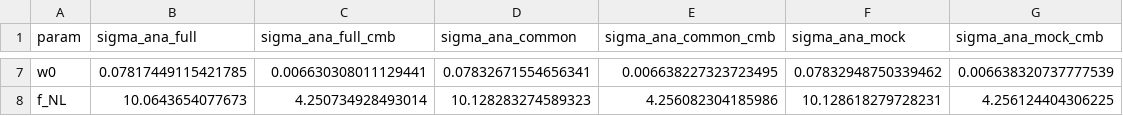
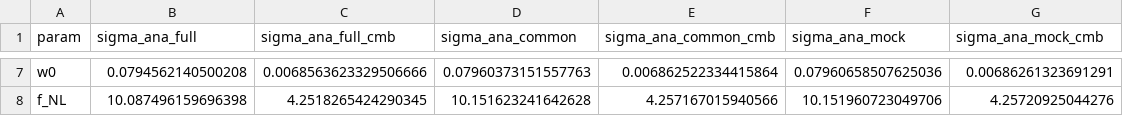
Before and after one commit to lhkpai/Probing-Primordial-non-Gaussianity-from-Reconstructing-21cm-Intensity-Mapping, a CSV file: 9.16/outputs_916/constraints_chime_icyl.csv, drawn as a sheet; only a part is shown, gaps mark what is left out; the diff covers the shown part only; the diff names each change by its address in the sheet, - before the commit and + after, or states it on an @@ line.

```diff
--- a/9.16/outputs_916/constraints_chime_icyl.csv
+++ b/9.16/outputs_916/constraints_chime_icyl.csv
-B7 (sigma_ana_full): 0.07817449115421785
+B7 (sigma_ana_full): 0.0794562140500208
-C7 (sigma_ana_full_cmb): 0.006630308011129441
+C7 (sigma_ana_full_cmb): 0.0068563623329506666
-D7 (sigma_ana_common): 0.07832671554656341
+D7 (sigma_ana_common): 0.07960373151557763
-E7 (sigma_ana_common_cmb): 0.006638227323723495
+E7 (sigma_ana_common_cmb): 0.006862522334415864
-F7 (sigma_ana_mock): 0.07832948750339462
+F7 (sigma_ana_mock): 0.07960658507625036
-G7 (sigma_ana_mock_cmb): 0.006638320737777539
+G7 (sigma_ana_mock_cmb): 0.00686261323691291
-B8 (sigma_ana_full): 10.0643654077673
+B8 (sigma_ana_full): 10.087496159696398
-C8 (sigma_ana_full_cmb): 4.250734928493014
+C8 (sigma_ana_full_cmb): 4.2518265424290345
-D8 (sigma_ana_common): 10.128283274589323
+D8 (sigma_ana_common): 10.151623241642628
-E8 (sigma_ana_common_cmb): 4.256082304185986
+E8 (sigma_ana_common_cmb): 4.257167015940566
-F8 (sigma_ana_mock): 10.128618279728231
+F8 (sigma_ana_mock): 10.151960723049706
-G8 (sigma_ana_mock_cmb): 4.256124404306225
+G8 (sigma_ana_mock_cmb): 4.25720925044276
```
Also changed, not shown: 30 edited cells elsewhere in this file, 9.16/outputs_916/constraints_hirax_interferom.csv, 9.16/outputs_916/constraints_meerkat_b1_interferom.csv, 17 other files.
